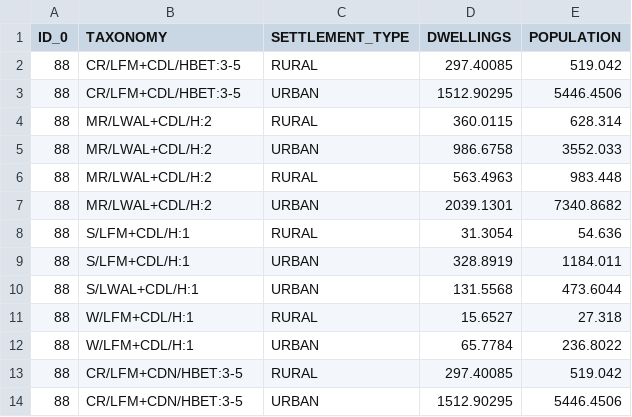
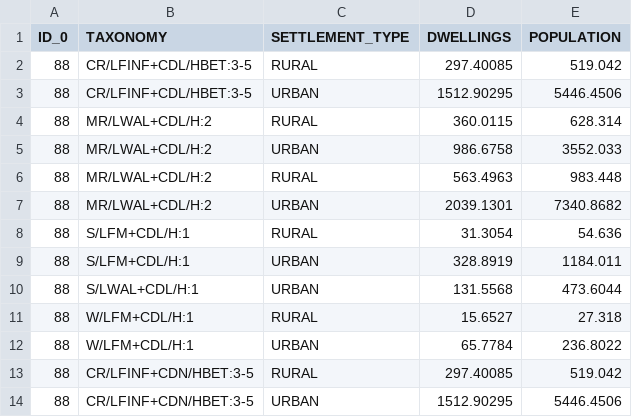
Before and after one commit to hcrowley/esrm20_exposure, a CSV file: res_exposure_source_data/data_Gibraltar_RES_GED4GEM_aggregated.csv, drawn as a sheet.

```diff
--- a/res_exposure_source_data/data_Gibraltar_RES_GED4GEM_aggregated.csv
+++ b/res_exposure_source_data/data_Gibraltar_RES_GED4GEM_aggregated.csv
@@ -1,4 +1,4 @@
 ID_0,TAXONOMY,SETTLEMENT_TYPE,DWELLINGS,POPULATION
-88,CR/LFM+CDL/HBET:3-5,RURAL,297.40085,519.042
-88,CR/LFM+CDL/HBET:3-5,URBAN,1512.90295,5446.4506
+88,CR/LFINF+CDL/HBET:3-5,RURAL,297.40085,519.042
+88,CR/LFINF+CDL/HBET:3-5,URBAN,1512.90295,5446.4506
 88,MR/LWAL+CDL/H:2,RURAL,360.0115,628.314
@@ -12,3 +12,3 @@ ID_0,TAXONOMY,SETTLEMENT_TYPE,DWELLINGS,POPULATION
 88,W/LFM+CDL/H:1,URBAN,65.7784,236.8022
-88,CR/LFM+CDN/HBET:3-5,RURAL,297.40085,519.042
-88,CR/LFM+CDN/HBET:3-5,URBAN,1512.90295,5446.4506
+88,CR/LFINF+CDN/HBET:3-5,RURAL,297.40085,519.042
+88,CR/LFINF+CDN/HBET:3-5,URBAN,1512.90295,5446.4506
```
Also changed, not shown: res_exposure_source_data/data_Andorra_RES_GED4GEM_aggregated.csv, res_exposure_source_data/data_Liechtenstein_RES_GED4GEM_aggregated.csv, 1 other file.
